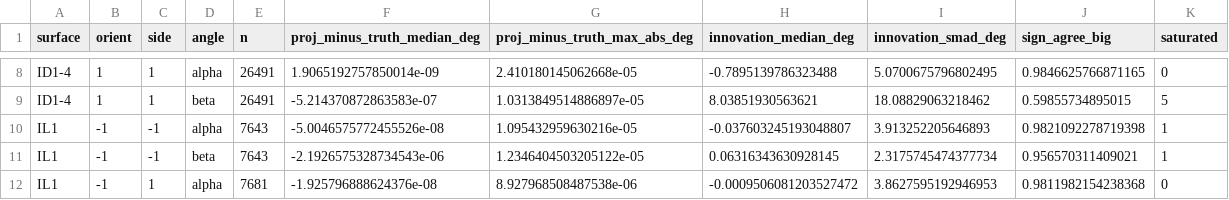
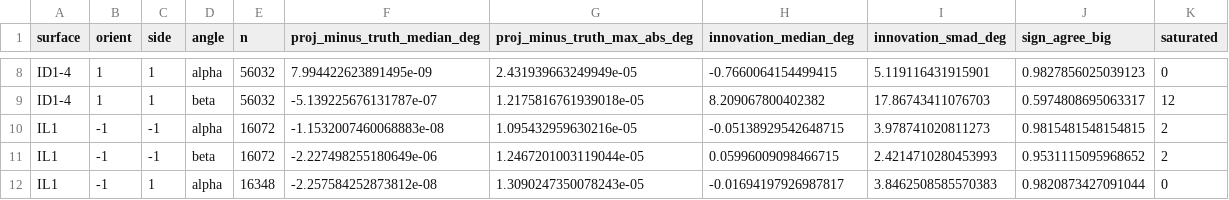
Before and after one commit to NJManganelli/ngtagger-train, a CSV file: eval_spixel_angles/cluster_cnn/results/emu_frame_check_cmssw.csv, drawn as a sheet; only a part is shown, gaps mark what is left out; the diff covers the shown part only; the diff names each change by its address in the sheet, - before the commit and + after, or states it on an @@ line.

```diff
--- a/eval_spixel_angles/cluster_cnn/results/emu_frame_check_cmssw.csv
+++ b/eval_spixel_angles/cluster_cnn/results/emu_frame_check_cmssw.csv
-E8:E9 (n): 26491
+E8:E9 (n): 56032
-F8 (proj_minus_truth_median_deg): 1.9065192757850014e-09
+F8 (proj_minus_truth_median_deg): 7.994422623891495e-09
-G8 (proj_minus_truth_max_abs_deg): 2.410180145062668e-05
+G8 (proj_minus_truth_max_abs_deg): 2.431939663249949e-05
-H8 (innovation_median_deg): -0.7895139786323488
+H8 (innovation_median_deg): -0.7660064154499415
-I8 (innovation_smad_deg): 5.0700675796802495
+I8 (innovation_smad_deg): 5.119116431915901
-J8 (sign_agree_big): 0.9846625766871165
+J8 (sign_agree_big): 0.9827856025039123
-F9 (proj_minus_truth_median_deg): -5.214370872863583e-07
+F9 (proj_minus_truth_median_deg): -5.139225676131787e-07
-G9 (proj_minus_truth_max_abs_deg): 1.0313849514886897e-05
+G9 (proj_minus_truth_max_abs_deg): 1.2175816761939018e-05
-H9 (innovation_median_deg): 8.03851930563621
+H9 (innovation_median_deg): 8.209067800402382
-I9 (innovation_smad_deg): 18.08829063218462
+I9 (innovation_smad_deg): 17.86743411076703
-J9 (sign_agree_big): 0.59855734895015
+J9 (sign_agree_big): 0.5974808695063317
-K9 (saturated): 5
+K9 (saturated): 12
-E10:E11 (n): 7643
+E10:E11 (n): 16072
-F10 (proj_minus_truth_median_deg): -5.0046575772455526e-08
+F10 (proj_minus_truth_median_deg): -1.1532007460068883e-08
-H10 (innovation_median_deg): -0.037603245193048807
+H10 (innovation_median_deg): -0.05138929542648715
-I10 (innovation_smad_deg): 3.913252205646893
+I10 (innovation_smad_deg): 3.978741020811273
-J10 (sign_agree_big): 0.9821092278719398
+J10 (sign_agree_big): 0.9815481548154815
-K10:K11 (saturated): 1
+K10:K11 (saturated): 2
-F11 (proj_minus_truth_median_deg): -2.1926575328734543e-06
+F11 (proj_minus_truth_median_deg): -2.227498255180649e-06
-G11 (proj_minus_truth_max_abs_deg): 1.2346404503205122e-05
+G11 (proj_minus_truth_max_abs_deg): 1.2467201003119044e-05
-H11 (innovation_median_deg): 0.06316343630928145
+H11 (innovation_median_deg): 0.05996009098466715
-I11 (innovation_smad_deg): 2.3175745474377734
+I11 (innovation_smad_deg): 2.4214710280453993
-J11 (sign_agree_big): 0.956570311409021
+J11 (sign_agree_big): 0.9531115095968652
-E12 (n): 7681
+E12 (n): 16348
-F12 (proj_minus_truth_median_deg): -1.925796888624376e-08
+F12 (proj_minus_truth_median_deg): -2.257584252873812e-08
-G12 (proj_minus_truth_max_abs_deg): 8.927968508487538e-06
+G12 (proj_minus_truth_max_abs_deg): 1.3090247350078243e-05
-H12 (innovation_median_deg): -0.0009506081203527472
+H12 (innovation_median_deg): -0.01694197926987817
-I12 (innovation_smad_deg): 3.8627595192946953
+I12 (innovation_smad_deg): 3.8462508585570383
-J12 (sign_agree_big): 0.9811982154238368
+J12 (sign_agree_big): 0.9820873427091044
```
Also changed, not shown: 106 edited cells elsewhere in this file, 12 other files.
